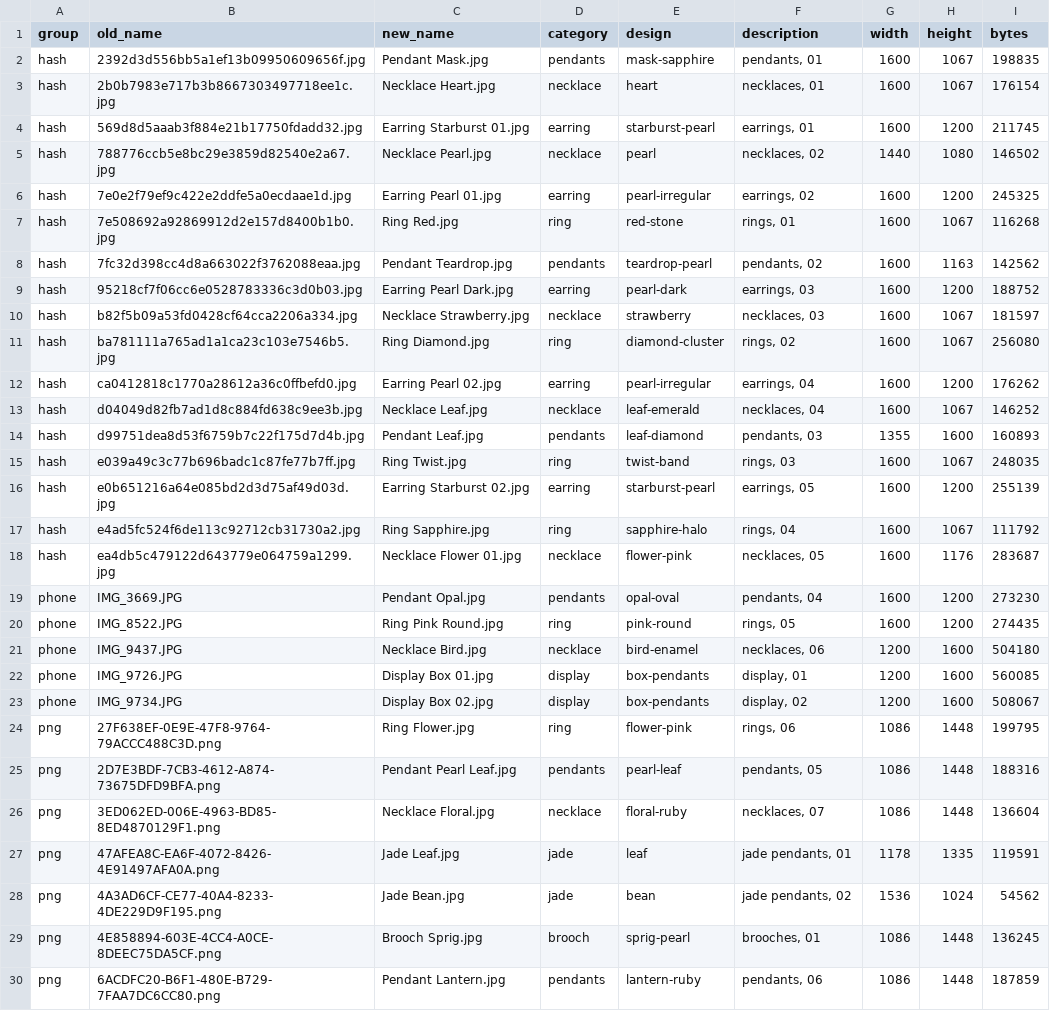
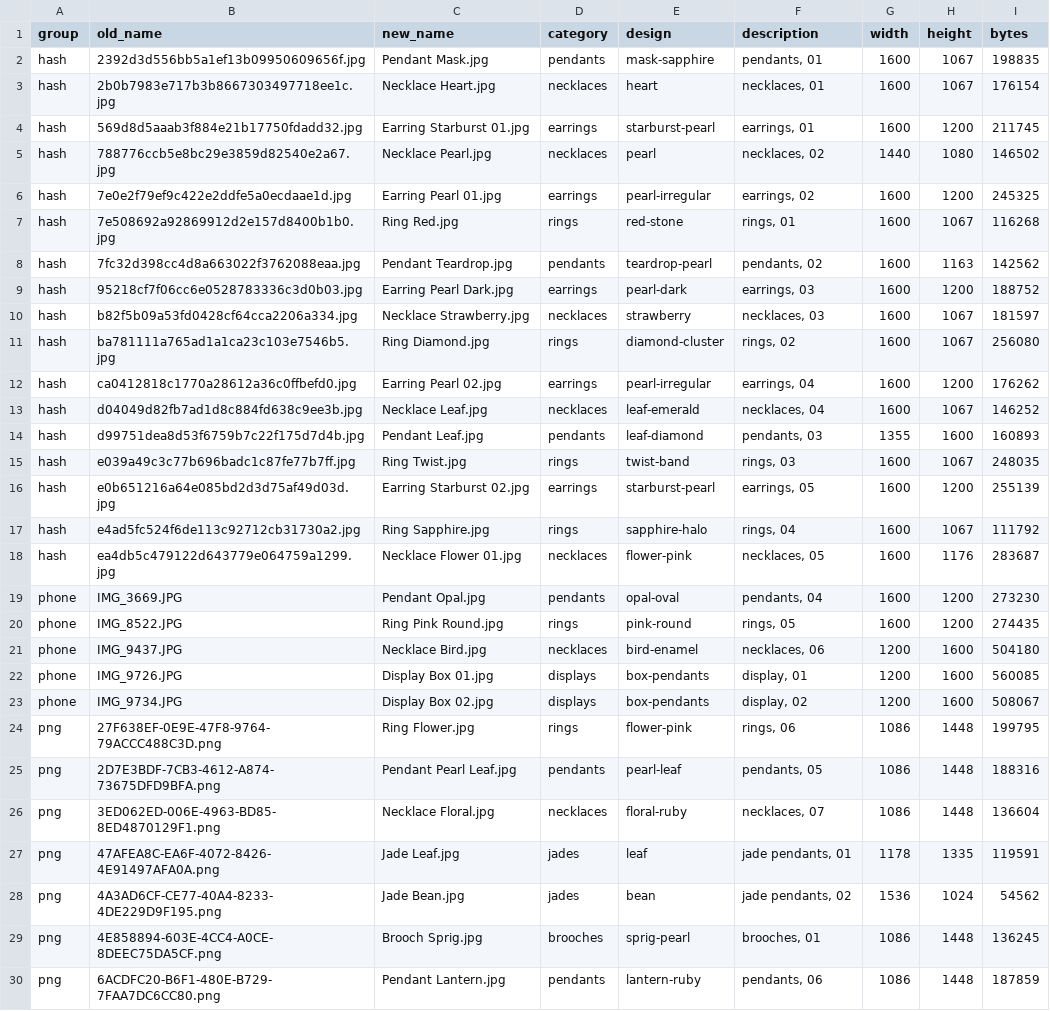
Before and after one commit to terrygzhou/emfines-site, a CSV file: public/assets/_manifest.csv, drawn as a sheet; only a part is shown; the diff covers the shown part only.

Commit message:
All category names to plural English

```diff
--- a/public/assets/_manifest.csv
+++ b/public/assets/_manifest.csv
@@ -2,29 +2,29 @@ group,old_name,new_name,category,design,description,width,height,bytes
 hash,2392d3d556bb5a1ef13b09950609656f.jpg,Pendant Mask.jpg,pendants,mask-sapphire,"pendants, 01",1600,1067,198835
-hash,2b0b7983e717b3b8667303497718ee1c.jpg,Necklace Heart.jpg,necklace,heart,"necklaces, 01",1600,1067,176154
-hash,569d8d5aaab3f884e21b17750fdadd32.jpg,Earring Starburst 01.jpg,earring,starburst-pearl,"earrings, 01",1600,1200,211745
-hash,788776ccb5e8bc29e3859d82540e2a67.jpg,Necklace Pearl.jpg,necklace,pearl,"necklaces, 02",1440,1080,146502
-hash,7e0e2f79ef9c422e2ddfe5a0ecdaae1d.jpg,Earring Pearl 01.jpg,earring,pearl-irregular,"earrings, 02",1600,1200,245325
-hash,7e508692a92869912d2e157d8400b1b0.jpg,Ring Red.jpg,ring,red-stone,"rings, 01",1600,1067,116268
+hash,2b0b7983e717b3b8667303497718ee1c.jpg,Necklace Heart.jpg,necklaces,heart,"necklaces, 01",1600,1067,176154
+hash,569d8d5aaab3f884e21b17750fdadd32.jpg,Earring Starburst 01.jpg,earrings,starburst-pearl,"earrings, 01",1600,1200,211745
+hash,788776ccb5e8bc29e3859d82540e2a67.jpg,Necklace Pearl.jpg,necklaces,pearl,"necklaces, 02",1440,1080,146502
+hash,7e0e2f79ef9c422e2ddfe5a0ecdaae1d.jpg,Earring Pearl 01.jpg,earrings,pearl-irregular,"earrings, 02",1600,1200,245325
+hash,7e508692a92869912d2e157d8400b1b0.jpg,Ring Red.jpg,rings,red-stone,"rings, 01",1600,1067,116268
 hash,7fc32d398cc4d8a663022f3762088eaa.jpg,Pendant Teardrop.jpg,pendants,teardrop-pearl,"pendants, 02",1600,1163,142562
-hash,95218cf7f06cc6e0528783336c3d0b03.jpg,Earring Pearl Dark.jpg,earring,pearl-dark,"earrings, 03",1600,1200,188752
-hash,b82f5b09a53fd0428cf64cca2206a334.jpg,Necklace Strawberry.jpg,necklace,strawberry,"necklaces, 03",1600,1067,181597
-hash,ba781111a765ad1a1ca23c103e7546b5.jpg,Ring Diamond.jpg,ring,diamond-cluster,"rings, 02",1600,1067,256080
-hash,ca0412818c1770a28612a36c0ffbefd0.jpg,Earring Pearl 02.jpg,earring,pearl-irregular,"earrings, 04",1600,1200,176262
-hash,d04049d82fb7ad1d8c884fd638c9ee3b.jpg,Necklace Leaf.jpg,necklace,leaf-emerald,"necklaces, 04",1600,1067,146252
+hash,95218cf7f06cc6e0528783336c3d0b03.jpg,Earring Pearl Dark.jpg,earrings,pearl-dark,"earrings, 03",1600,1200,188752
+hash,b82f5b09a53fd0428cf64cca2206a334.jpg,Necklace Strawberry.jpg,necklaces,strawberry,"necklaces, 03",1600,1067,181597
+hash,ba781111a765ad1a1ca23c103e7546b5.jpg,Ring Diamond.jpg,rings,diamond-cluster,"rings, 02",1600,1067,256080
+hash,ca0412818c1770a28612a36c0ffbefd0.jpg,Earring Pearl 02.jpg,earrings,pearl-irregular,"earrings, 04",1600,1200,176262
+hash,d04049d82fb7ad1d8c884fd638c9ee3b.jpg,Necklace Leaf.jpg,necklaces,leaf-emerald,"necklaces, 04",1600,1067,146252
 hash,d99751dea8d53f6759b7c22f175d7d4b.jpg,Pendant Leaf.jpg,pendants,leaf-diamond,"pendants, 03",1355,1600,160893
-hash,e039a49c3c77b696badc1c87fe77b7ff.jpg,Ring Twist.jpg,ring,twist-band,"rings, 03",1600,1067,248035
-hash,e0b651216a64e085bd2d3d75af49d03d.jpg,Earring Starburst 02.jpg,earring,starburst-pearl,"earrings, 05",1600,1200,255139
-hash,e4ad5fc524f6de113c92712cb31730a2.jpg,Ring Sapphire.jpg,ring,sapphire-halo,"rings, 04",1600,1067,111792
-hash,ea4db5c479122d643779e064759a1299.jpg,Necklace Flower 01.jpg,necklace,flower-pink,"necklaces, 05",1600,1176,283687
+hash,e039a49c3c77b696badc1c87fe77b7ff.jpg,Ring Twist.jpg,rings,twist-band,"rings, 03",1600,1067,248035
+hash,e0b651216a64e085bd2d3d75af49d03d.jpg,Earring Starburst 02.jpg,earrings,starburst-pearl,"earrings, 05",1600,1200,255139
+hash,e4ad5fc524f6de113c92712cb31730a2.jpg,Ring Sapphire.jpg,rings,sapphire-halo,"rings, 04",1600,1067,111792
+hash,ea4db5c479122d643779e064759a1299.jpg,Necklace Flower 01.jpg,necklaces,flower-pink,"necklaces, 05",1600,1176,283687
 phone,IMG_3669.JPG,Pendant Opal.jpg,pendants,opal-oval,"pendants, 04",1600,1200,273230
-phone,IMG_8522.JPG,Ring Pink Round.jpg,ring,pink-round,"rings, 05",1600,1200,274435
-phone,IMG_9437.JPG,Necklace Bird.jpg,necklace,bird-enamel,"necklaces, 06",1200,1600,504180
-phone,IMG_9726.JPG,Display Box 01.jpg,display,box-pendants,"display, 01",1200,1600,560085
-phone,IMG_9734.JPG,Display Box 02.jpg,display,box-pendants,"display, 02",1200,1600,508067
-png,27F638EF-0E9E-47F8-9764-79ACCC488C3D.png,Ring Flower.jpg,ring,flower-pink,"rings, 06",1086,1448,199795
+phone,IMG_8522.JPG,Ring Pink Round.jpg,rings,pink-round,"rings, 05",1600,1200,274435
+phone,IMG_9437.JPG,Necklace Bird.jpg,necklaces,bird-enamel,"necklaces, 06",1200,1600,504180
+phone,IMG_9726.JPG,Display Box 01.jpg,displays,box-pendants,"display, 01",1200,1600,560085
+phone,IMG_9734.JPG,Display Box 02.jpg,displays,box-pendants,"display, 02",1200,1600,508067
+png,27F638EF-0E9E-47F8-9764-79ACCC488C3D.png,Ring Flower.jpg,rings,flower-pink,"rings, 06",1086,1448,199795
 png,2D7E3BDF-7CB3-4612-A874-73675DFD9BFA.png,Pendant Pearl Leaf.jpg,pendants,pearl-leaf,"pendants, 05",1086,1448,188316
-png,3ED062ED-006E-4963-BD85-8ED4870129F1.png,Necklace Floral.jpg,necklace,floral-ruby,"necklaces, 07",1086,1448,136604
-png,47AFEA8C-EA6F-4072-8426-4E91497AFA0A.png,Jade Leaf.jpg,jade,leaf,"jade pendants, 01",1178,1335,119591
-png,4A3AD6CF-CE77-40A4-8233-4DE229D9F195.png,Jade Bean.jpg,jade,bean,"jade pendants, 02",1536,1024,54562
-png,4E858894-603E-4CC4-A0CE-8DEEC75DA5CF.png,Brooch Sprig.jpg,brooch,sprig-pearl,"brooches, 01",1086,1448,136245
+png,3ED062ED-006E-4963-BD85-8ED4870129F1.png,Necklace Floral.jpg,necklaces,floral-ruby,"necklaces, 07",1086,1448,136604
+png,47AFEA8C-EA6F-4072-8426-4E91497AFA0A.png,Jade Leaf.jpg,jades,leaf,"jade pendants, 01",1178,1335,119591
+png,4A3AD6CF-CE77-40A4-8233-4DE229D9F195.png,Jade Bean.jpg,jades,bean,"jade pendants, 02",1536,1024,54562
+png,4E858894-603E-4CC4-A0CE-8DEEC75DA5CF.png,Brooch Sprig.jpg,brooches,sprig-pearl,"brooches, 01",1086,1448,136245
 png,6ACDFC20-B6F1-480E-B729-7FAA7DC6CC80.png,Pendant Lantern.jpg,pendants,lantern-ruby,"pendants, 06",1086,1448,187859
```
Also changed, not shown: 16 edited cells elsewhere in this file.
